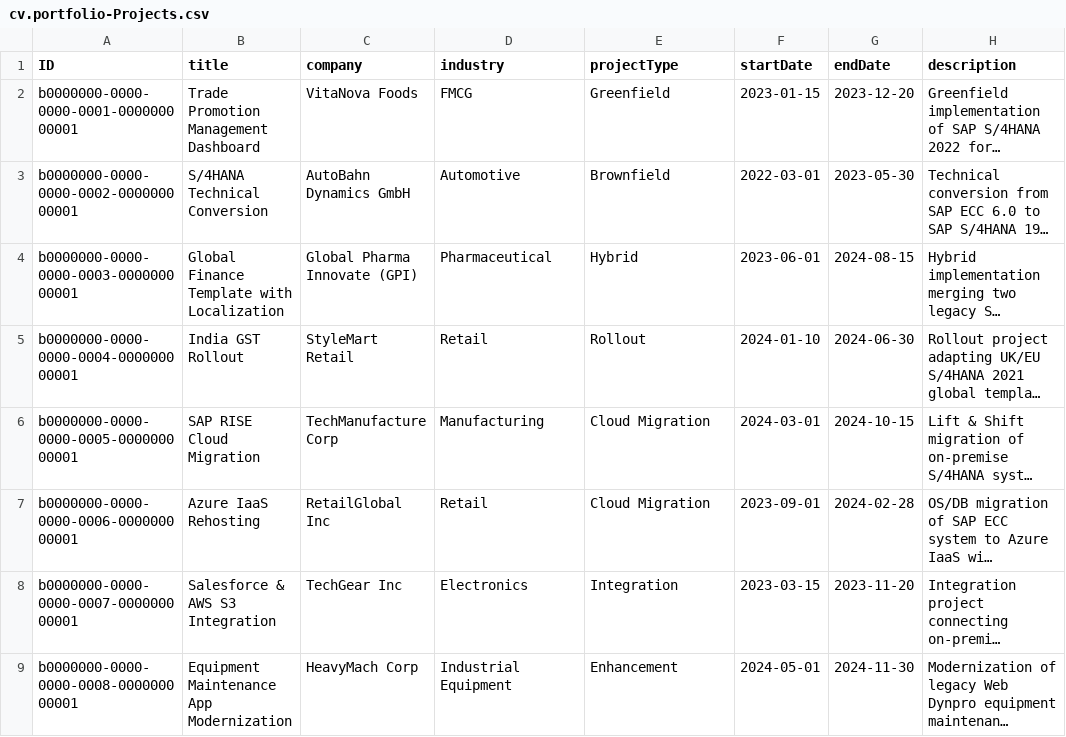
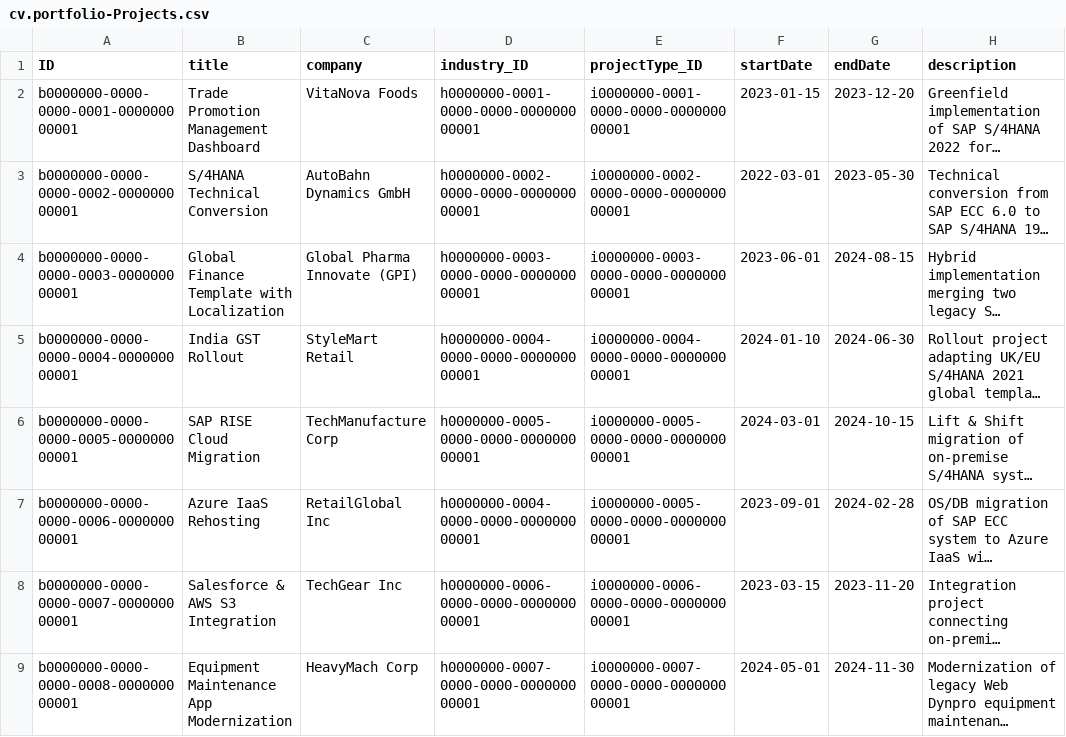
Before and after one commit to drama-404/sap-portfolio, a CSV file: db/data/cv.portfolio-Projects.csv, drawn as a sheet; only a part is shown; long unchanged cells end in …; the diff names each change by its address in the sheet, - before the commit and + after, or states it on an @@ line.

Commit message:
feat: simplify service and implement List Report with value help dropdowns
Phase 3 - Step 7: UI Annotations for List Report

Service Simplification:
- Remove analytical entities (ProjectsAnalytics, SkillsAnalytics, TechnologyUsage) from cv-service
- Remove virtual fields (durationMonths, projectStatus) from Projects entity
- Remove @readonly and @cds.redirection.target annotations for cleaner service
- Comment out analytical annotations (backed up to analytical.cds.bak)
- Focus on standard List Report + Object Page pattern (no Analytical List Page)

Schema Changes (Proper Association Pattern):
- Convert industry and projectType from String fields to Associations
  - industry: String(100) → Association to Industries
  - projectType: String(50) → Association to ProjectTypes
- Add @cds.odata.valuelist to Industries and ProjectTypes entities
  - Enables automatic ValueList generation for associations
  - Follows CAP best practice for code list entities
- Update Projects CSV data to use foreign key IDs (industry_ID, projectType_ID)

Fiori App Regeneration:
- Delete old app/project1 and regenerate as app/projects
- Generate clean List Report app for Projects entity using Fiori tools
- Configure app with proper OData V4 settings and Flexible Column Layout

UI Annotations (app/projects/annotations.cds):
- Add UI.SelectionFields for filter bar (title, company, industry_ID, projectType_ID, startDate, endDate)
- Add UI.LineItem for table columns with proper association navigation
  - Display industry.name and projectType.name (human-readable)
  - Filter using industry_ID and projectType_ID (with value help)
- Add UI.HeaderInfo for Object Page (title, description)
- Add Common.ValueList annotations for projectType and industry
  - Map LocalDataProperty (industry_ID/projectType_ID) to ValueListProperty (ID)
  - Enable dropdown value help dialogs in filter bar
  - Configure Common.Text with TextArrangement for display format

Value Help Configuration:
- ValueList for ProjectTypes: CollectionPath 'ProjectTypes', TextArrangement #TextOnly
- ValueList for Industries: CollectionPath 'Industries', TextArrangement #TextFirst
- Common.ValueListWithFixedValues set to true for both
- Common.ExternalID references association code fields

Configuration Updates:
- Enable initialLoad in manifest.json for automatic data loading (no 'Go' button)
- Update package.json with new app workspace and sapux reference
- Add watch-projects script for development

```diff
--- a/db/data/cv.portfolio-Projects.csv
+++ b/db/data/cv.portfolio-Projects.csv
-D1: industry
+D1: industry_ID
-E1: projectType
+E1: projectType_ID
-D2 (industry_ID): FMCG
+D2 (industry_ID): h0000000-0001-0000-0000-000000000001
-E2 (projectType_ID): Greenfield
+E2 (projectType_ID): i0000000-0001-0000-0000-000000000001
-D3 (industry_ID): Automotive
+D3 (industry_ID): h0000000-0002-0000-0000-000000000001
-E3 (projectType_ID): Brownfield
+E3 (projectType_ID): i0000000-0002-0000-0000-000000000001
-D4 (industry_ID): Pharmaceutical
+D4 (industry_ID): h0000000-0003-0000-0000-000000000001
-E4 (projectType_ID): Hybrid
+E4 (projectType_ID): i0000000-0003-0000-0000-000000000001
-D5 (industry_ID): Retail
+D5 (industry_ID): h0000000-0004-0000-0000-000000000001
-E5 (projectType_ID): Rollout
+E5 (projectType_ID): i0000000-0004-0000-0000-000000000001
-D6 (industry_ID): Manufacturing
+D6 (industry_ID): h0000000-0005-0000-0000-000000000001
-E6:E7 (projectType_ID): Cloud Migration
+E6:E7 (projectType_ID): i0000000-0005-0000-0000-000000000001
-D7 (industry_ID): Retail
+D7 (industry_ID): h0000000-0004-0000-0000-000000000001
-D8 (industry_ID): Electronics
+D8 (industry_ID): h0000000-0006-0000-0000-000000000001
-E8 (projectType_ID): Integration
+E8 (projectType_ID): i0000000-0006-0000-0000-000000000001
-D9 (industry_ID): Industrial Equipment
+D9 (industry_ID): h0000000-0007-0000-0000-000000000001
-E9 (projectType_ID): Enhancement
+E9 (projectType_ID): i0000000-0007-0000-0000-000000000001
```
Also changed, not shown: 27 other files.
